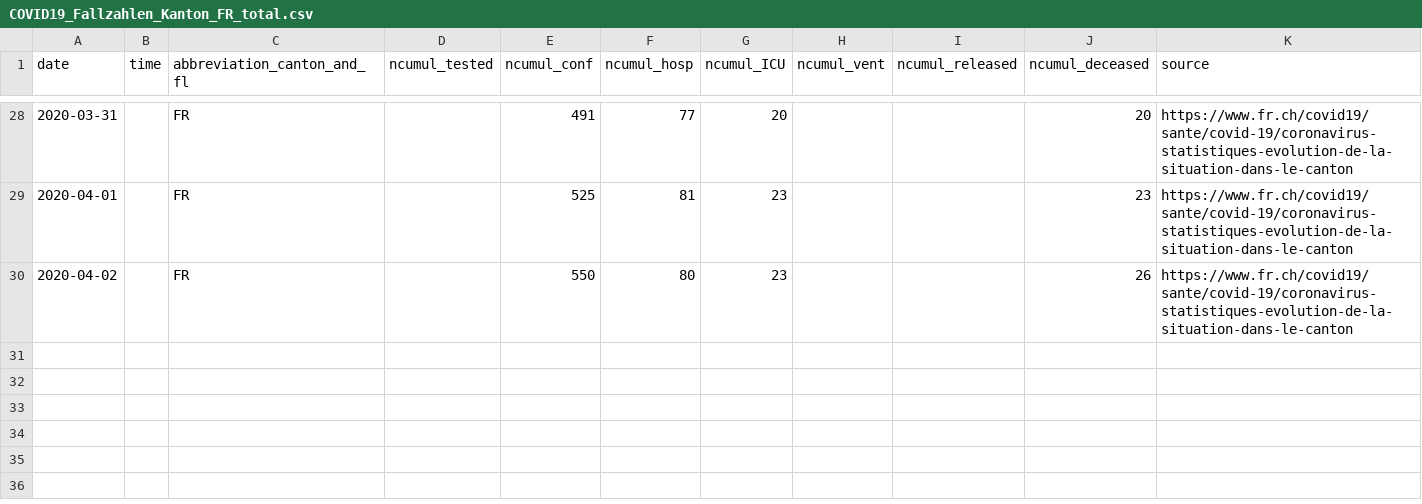
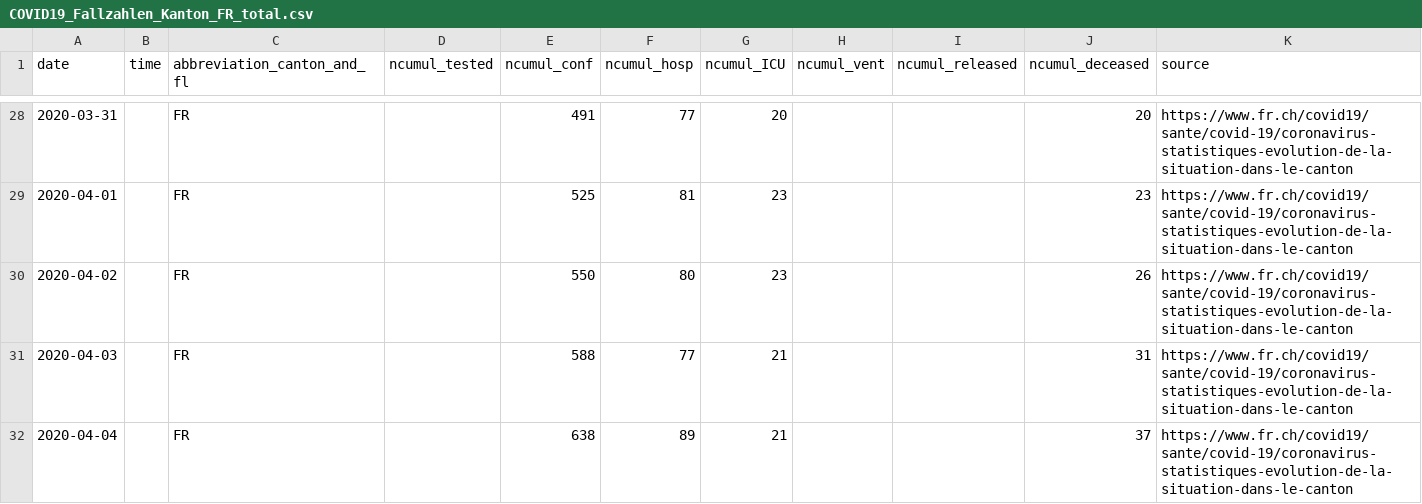
Before and after one commit to jcblemai/R0_BBRC_experiment, a CSV file: data/ch/cases/COVID19_Fallzahlen_Kanton_FR_total.csv, drawn as a sheet; only a part is shown, gaps mark what is left out; the diff names each change by its address in the sheet, - before the commit and + after, or states it on an @@ line.

```diff
--- a/data/ch/cases/COVID19_Fallzahlen_Kanton_FR_total.csv
+++ b/data/ch/cases/COVID19_Fallzahlen_Kanton_FR_total.csv
+row 31: 2020-04-03 |  | FR |  | 588 | 77 | 21 |  |  | 31 | https://www.fr.ch/covid19/sante/covid-19/coronavirus-statistiques-evolution-de-la-situation-dans-le-canton
+row 32: 2020-04-04 |  | FR |  | 638 | 89 | 21 |  |  | 37 | https://www.fr.ch/covid19/sante/covid-19/coronavirus-statistiques-evolution-de-la-situation-dans-le-canton
```
Also changed, not shown: data/ch/cases/COVID19_Fallzahlen_Kanton_AI_total.csv, data/ch/cases/COVID19_Fallzahlen_Kanton_AR_total.csv, 31 other files.
